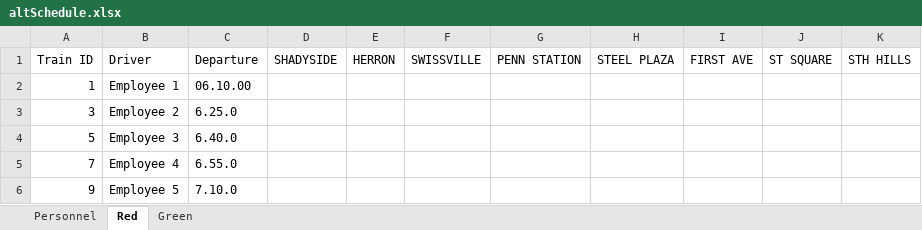
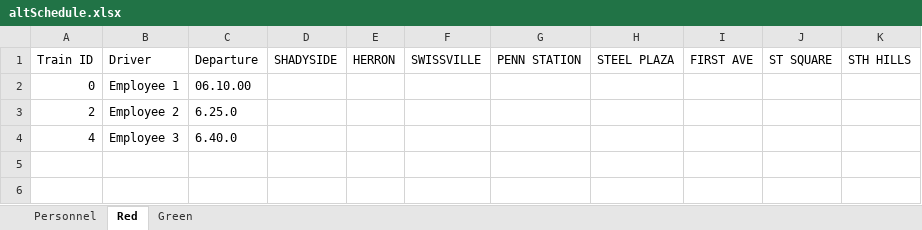
Before and after one commit to JKenneson/ECE1186, an Excel workbook: TrainSystem/src/com/rogueone/assets/altSchedule.xlsx, sheet Red, drawn as a sheet; values as stored, in another font and other column widths than the file's, no borders; the diff names each change by its address in the sheet, - before the commit and + after, or states it on an @@ line.

```diff
--- a/TrainSystem/src/com/rogueone/assets/altSchedule.xlsx (sheet Red)
+++ b/TrainSystem/src/com/rogueone/assets/altSchedule.xlsx (sheet Red)
-A2: 1
+A2: 0
-A3: 3
+A3: 2
-A4: 5
+A4: 4
-row 5: 7 | Employee 4 | 6.55.0
-row 6: 9 | Employee 5 | 7.10.0
```
Also changed, not shown: sheet Personnel, sheet Green, 1 other file.
